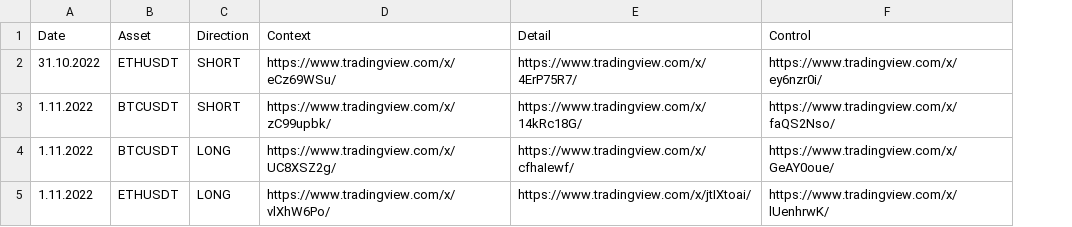
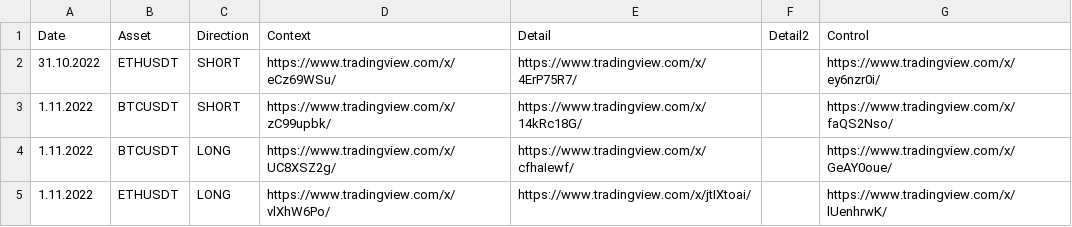
Before and after one commit to GeorgeQuantAnalyst/trading-view-images-downloader, a CSV file: data/images.csv, drawn as a sheet; the diff names each change by its address in the sheet, - before the commit and + after, or states it on an @@ line.

Commit message:
feature: add support for detail2 column and check if row is empty

```diff
--- a/data/images.csv
+++ b/data/images.csv
+column F (Detail2), empty
```
Also changed, not shown: 2 other files.
